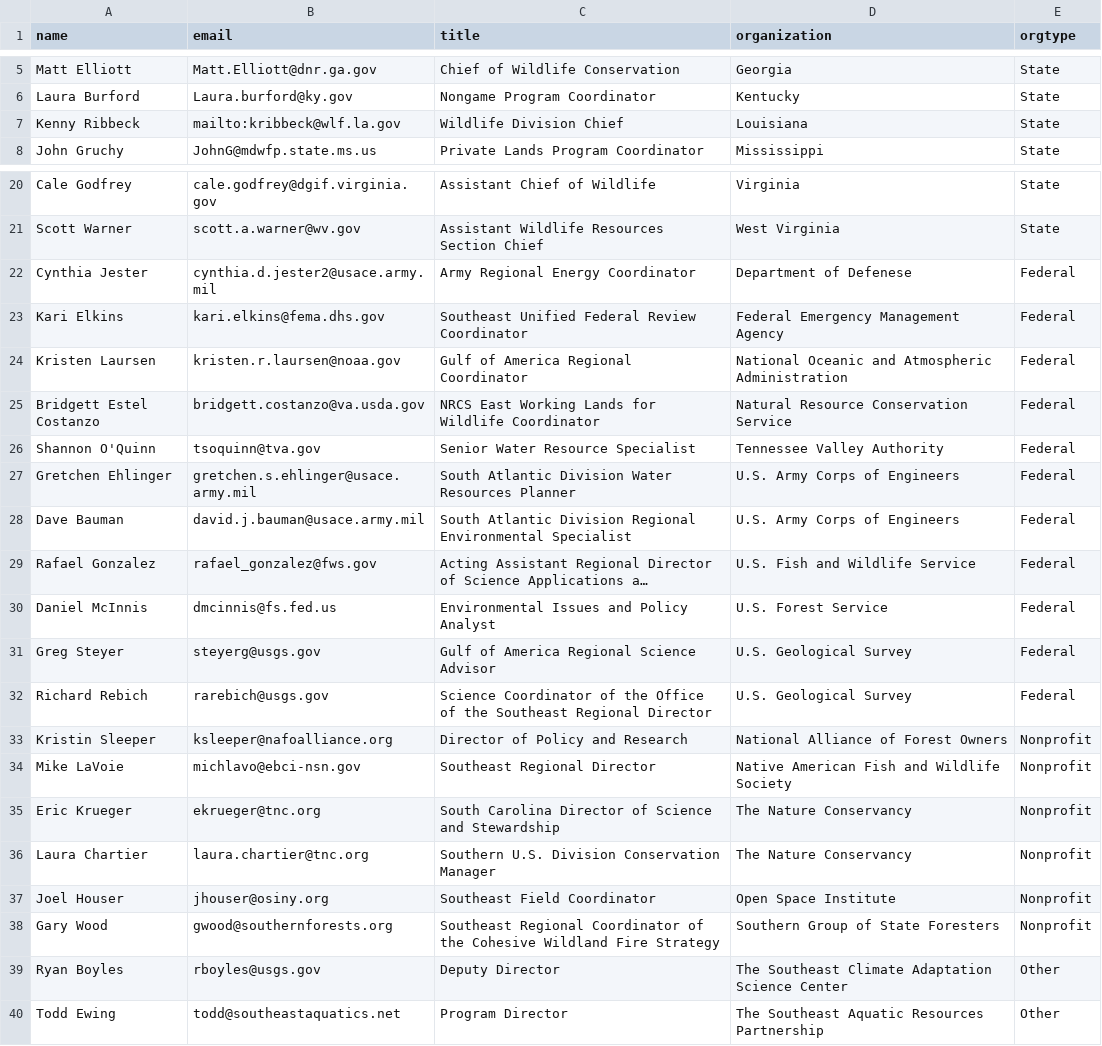
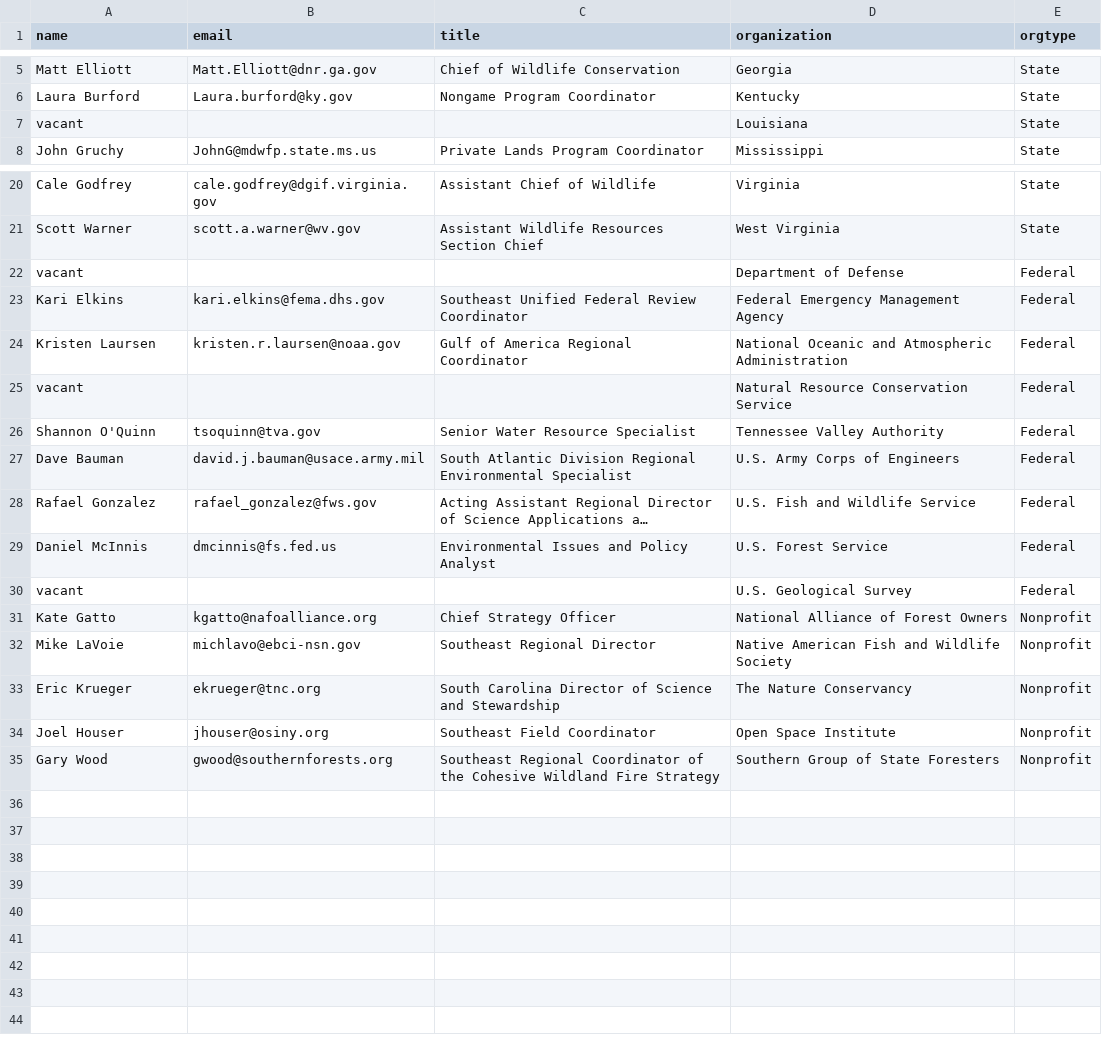
Before and after one commit to USFWS/secas, a CSV file: src/routes/committees/pocs.csv, drawn as a sheet; only a part is shown, gaps mark what is left out; long unchanged cells end in ….

```diff
--- a/src/routes/committees/pocs.csv
+++ b/src/routes/committees/pocs.csv
@@ -6,3 +6,3 @@ name,email,title,organization,orgtype
 "Laura Burford","Laura.burford@ky.gov","Nongame Program Coordinator",Kentucky,State
-"Kenny Ribbeck","mailto:kribbeck@wlf.la.gov","Wildlife Division Chief",Louisiana,State
+"vacant","","",Louisiana,State
 "John Gruchy","JohnG@mdwfp.state.ms.us","Private Lands Program Coordinator",Mississippi,State
@@ -21,8 +21,7 @@ name,email,title,organization,orgtype
 "Scott Warner","scott.a.warner@wv.gov","Assistant Wildlife Resources Section Chief","West Virginia",State
-"Cynthia Jester","cynthia.d.jester2@usace.army.mil","Army Regional Energy Coordinator","Department of Defenese",Federal
+"vacant","","","Department of Defense",Federal
 "Kari Elkins","kari.elkins@fema.dhs.gov","Southeast Unified Federal Review Coordinator","Federal Emergency Management Agency",Federal
 "Kristen Laursen","kristen.r.laursen@noaa.gov","Gulf of America Regional Coordinator","National Oceanic and Atmospheric Administration",Federal
-"Bridgett Estel Costanzo","bridgett.costanzo@va.usda.gov","NRCS East Working Lands for Wildlife Coordinator","Natural Resource Conservation Service",Federal
+"vacant","","","Natural Resource Conservation Service",Federal
 "Shannon O'Quinn","tsoquinn@tva.gov","Senior Water Resource Specialist","Tennessee Valley Authority",Federal
-"Gretchen Ehlinger","gretchen.s.ehlinger@usace.army.mil","South Atlantic Division Water Resources Planner","U.S. Army Corps of Engineers",Federal
 "Dave Bauman","david.j.bauman@usace.army.mil","South Atlantic Division Regional Environmental Specialist","U.S. Army Corps of Engineers",Federal
@@ -30,11 +29,7 @@ name,email,title,organization,orgtype
 "Daniel McInnis","dmcinnis@fs.fed.us","Environmental Issues and Policy Analyst","U.S. Forest Service",Federal
-"Greg Steyer","steyerg@usgs.gov","Gulf of America Regional Science Advisor","U.S. Geological Survey",Federal
-"Richard Rebich","rarebich@usgs.gov","Science Coordinator of the Office of the Southeast Regional Director","U.S. Geological Survey",Federal
-"Kristin Sleeper","ksleeper@nafoalliance.org","Director of Policy and Research","National Alliance of Forest Owners",Nonprofit
+"vacant","","","U.S. Geological Survey",Federal
+"Kate Gatto","kgatto@nafoalliance.org","Chief Strategy Officer","National Alliance of Forest Owners",Nonprofit
 "Mike LaVoie","michlavo@ebci-nsn.gov","Southeast Regional Director","Native American Fish and Wildlife Society",Nonprofit
 "Eric Krueger","ekrueger@tnc.org","South Carolina Director of Science and Stewardship","The Nature Conservancy",Nonprofit
-"Laura Chartier","laura.chartier@tnc.org","Southern U.S. Division Conservation Manager","The Nature Conservancy",Nonprofit
 "Joel Houser","jhouser@osiny.org","Southeast Field Coordinator","Open Space Institute",Nonprofit
 "Gary Wood","gwood@southernforests.org","Southeast Regional Coordinator of the Cohesive Wildland Fire Strategy","Southern Group of State Foresters",Nonprofit
-"Ryan Boyles","rboyles@usgs.gov","Deputy Director","The Southeast Climate Adaptation Science Center",Other
-"Todd Ewing","todd@southeastaquatics.net","Program Director","The Southeast Aquatic Resources Partnership",Other
```
Also changed, not shown: src/routes/committees/steering_committee.csv, 11 other files.
